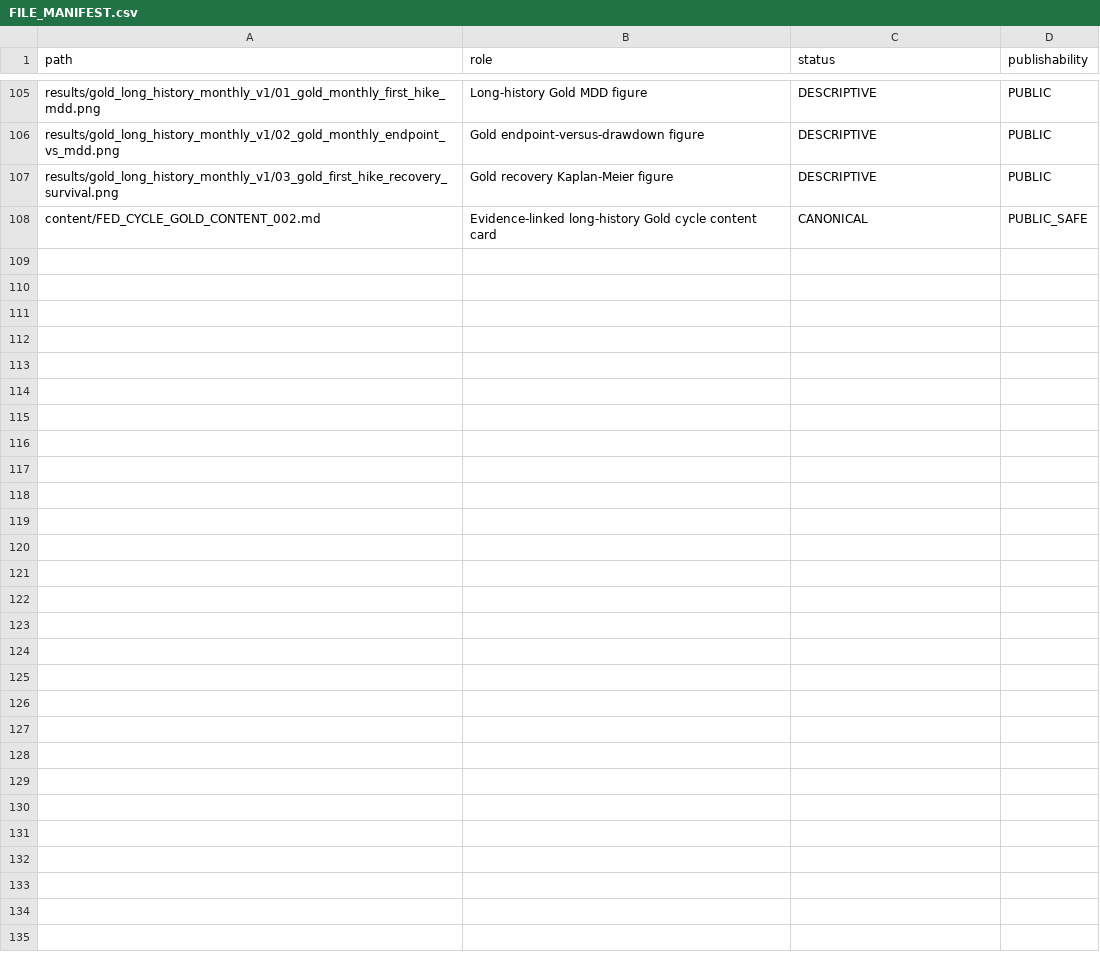
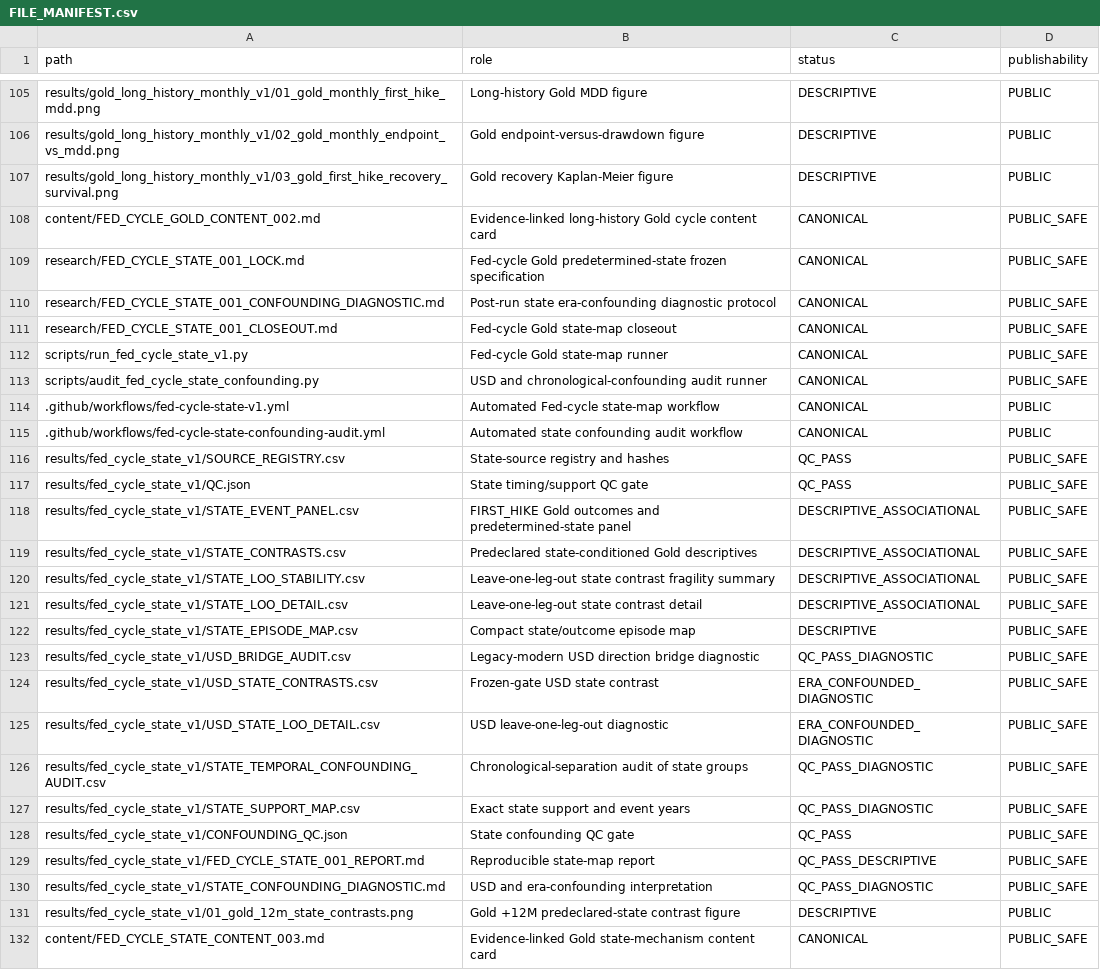
Before and after one commit to xuanyiting68-hash/gss-cb-001-macro-regime-cross-asset, a CSV file: docs/FILE_MANIFEST.csv, drawn as a sheet; only a part is shown, gaps mark what is left out.

Commit message:
Register FED-CYCLE-STATE-001 artifacts

```diff
--- a/docs/FILE_MANIFEST.csv
+++ b/docs/FILE_MANIFEST.csv
@@ -108 +108,25 @@ results/gold_long_history_monthly_v1/03_gold_first_hike_recovery_survival.png,Go
 content/FED_CYCLE_GOLD_CONTENT_002.md,Evidence-linked long-history Gold cycle content card,CANONICAL,PUBLIC_SAFE
+research/FED_CYCLE_STATE_001_LOCK.md,Fed-cycle Gold predetermined-state frozen specification,CANONICAL,PUBLIC_SAFE
+research/FED_CYCLE_STATE_001_CONFOUNDING_DIAGNOSTIC.md,Post-run state era-confounding diagnostic protocol,CANONICAL,PUBLIC_SAFE
+research/FED_CYCLE_STATE_001_CLOSEOUT.md,Fed-cycle Gold state-map closeout,CANONICAL,PUBLIC_SAFE
+scripts/run_fed_cycle_state_v1.py,Fed-cycle Gold state-map runner,CANONICAL,PUBLIC_SAFE
+scripts/audit_fed_cycle_state_confounding.py,USD and chronological-confounding audit runner,CANONICAL,PUBLIC_SAFE
+.github/workflows/fed-cycle-state-v1.yml,Automated Fed-cycle state-map workflow,CANONICAL,PUBLIC
+.github/workflows/fed-cycle-state-confounding-audit.yml,Automated state confounding audit workflow,CANONICAL,PUBLIC
+results/fed_cycle_state_v1/SOURCE_REGISTRY.csv,State-source registry and hashes,QC_PASS,PUBLIC_SAFE
+results/fed_cycle_state_v1/QC.json,State timing/support QC gate,QC_PASS,PUBLIC_SAFE
+results/fed_cycle_state_v1/STATE_EVENT_PANEL.csv,FIRST_HIKE Gold outcomes and predetermined-state panel,DESCRIPTIVE_ASSOCIATIONAL,PUBLIC_SAFE
+results/fed_cycle_state_v1/STATE_CONTRASTS.csv,Predeclared state-conditioned Gold descriptives,DESCRIPTIVE_ASSOCIATIONAL,PUBLIC_SAFE
+results/fed_cycle_state_v1/STATE_LOO_STABILITY.csv,Leave-one-leg-out state contrast fragility summary,DESCRIPTIVE_ASSOCIATIONAL,PUBLIC_SAFE
+results/fed_cycle_state_v1/STATE_LOO_DETAIL.csv,Leave-one-leg-out state contrast detail,DESCRIPTIVE_ASSOCIATIONAL,PUBLIC_SAFE
+results/fed_cycle_state_v1/STATE_EPISODE_MAP.csv,Compact state/outcome episode map,DESCRIPTIVE,PUBLIC_SAFE
+results/fed_cycle_state_v1/USD_BRIDGE_AUDIT.csv,Legacy-modern USD direction bridge diagnostic,QC_PASS_DIAGNOSTIC,PUBLIC_SAFE
+results/fed_cycle_state_v1/USD_STATE_CONTRASTS.csv,Frozen-gate USD state contrast,ERA_CONFOUNDED_DIAGNOSTIC,PUBLIC_SAFE
+results/fed_cycle_state_v1/USD_STATE_LOO_DETAIL.csv,USD leave-one-leg-out diagnostic,ERA_CONFOUNDED_DIAGNOSTIC,PUBLIC_SAFE
+results/fed_cycle_state_v1/STATE_TEMPORAL_CONFOUNDING_AUDIT.csv,Chronological-separation audit of state groups,QC_PASS_DIAGNOSTIC,PUBLIC_SAFE
+results/fed_cycle_state_v1/STATE_SUPPORT_MAP.csv,Exact state support and event years,QC_PASS_DIAGNOSTIC,PUBLIC_SAFE
+results/fed_cycle_state_v1/CONFOUNDING_QC.json,State confounding QC gate,QC_PASS,PUBLIC_SAFE
+results/fed_cycle_state_v1/FED_CYCLE_STATE_001_REPORT.md,Reproducible state-map report,QC_PASS_DESCRIPTIVE,PUBLIC_SAFE
+results/fed_cycle_state_v1/STATE_CONFOUNDING_DIAGNOSTIC.md,USD and era-confounding interpretation,QC_PASS_DIAGNOSTIC,PUBLIC_SAFE
+results/fed_cycle_state_v1/01_gold_12m_state_contrasts.png,Gold +12M predeclared-state contrast figure,DESCRIPTIVE,PUBLIC
+content/FED_CYCLE_STATE_CONTENT_003.md,Evidence-linked Gold state-mechanism content card,CANONICAL,PUBLIC_SAFE
```
